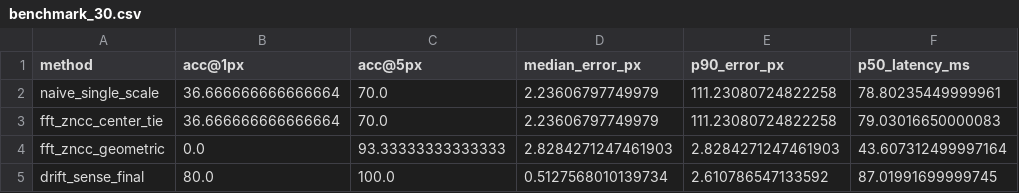
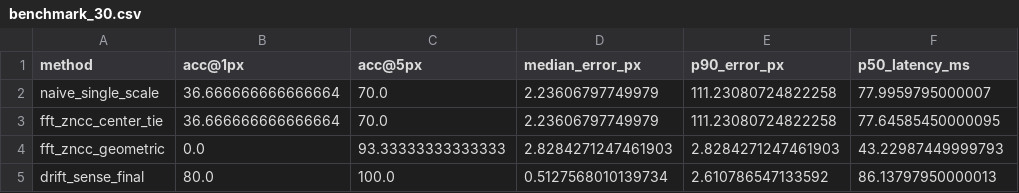
Before and after one commit to Maniteja8883/Drift-Sense, a CSV file: results/benchmark_30.csv, drawn as a sheet.

Commit message:
Record verified benchmark for submission commit

```diff
--- a/results/benchmark_30.csv
+++ b/results/benchmark_30.csv
@@ -1,5 +1,5 @@
 method,acc@1px,acc@5px,median_error_px,p90_error_px,p50_latency_ms
-naive_single_scale,36.666666666666664,70.0,2.23606797749979,111.23080724822258,78.80235449999961
-fft_zncc_center_tie,36.666666666666664,70.0,2.23606797749979,111.23080724822258,79.03016650000083
-fft_zncc_geometric,0.0,93.33333333333333,2.8284271247461903,2.8284271247461903,43.607312499997164
-drift_sense_final,80.0,100.0,0.5127568010139734,2.610786547133592,87.01991699999745
+naive_single_scale,36.666666666666664,70.0,2.23606797749979,111.23080724822258,77.9959795000007
+fft_zncc_center_tie,36.666666666666664,70.0,2.23606797749979,111.23080724822258,77.64585450000095
+fft_zncc_geometric,0.0,93.33333333333333,2.8284271247461903,2.8284271247461903,43.22987449999793
+drift_sense_final,80.0,100.0,0.5127568010139734,2.610786547133592,86.13797950000013
```
Also changed, not shown: 3 other files.
